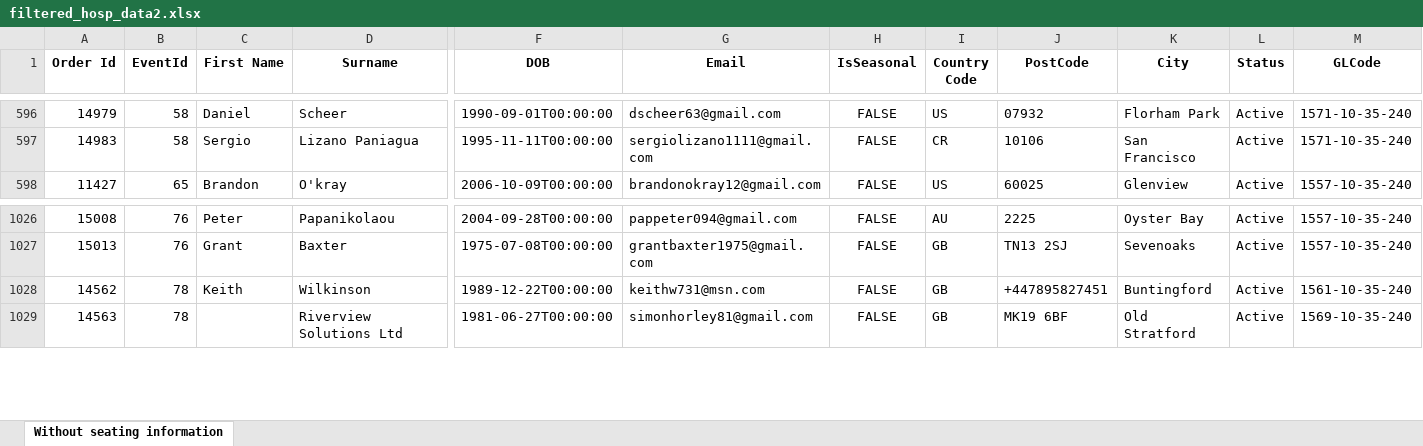
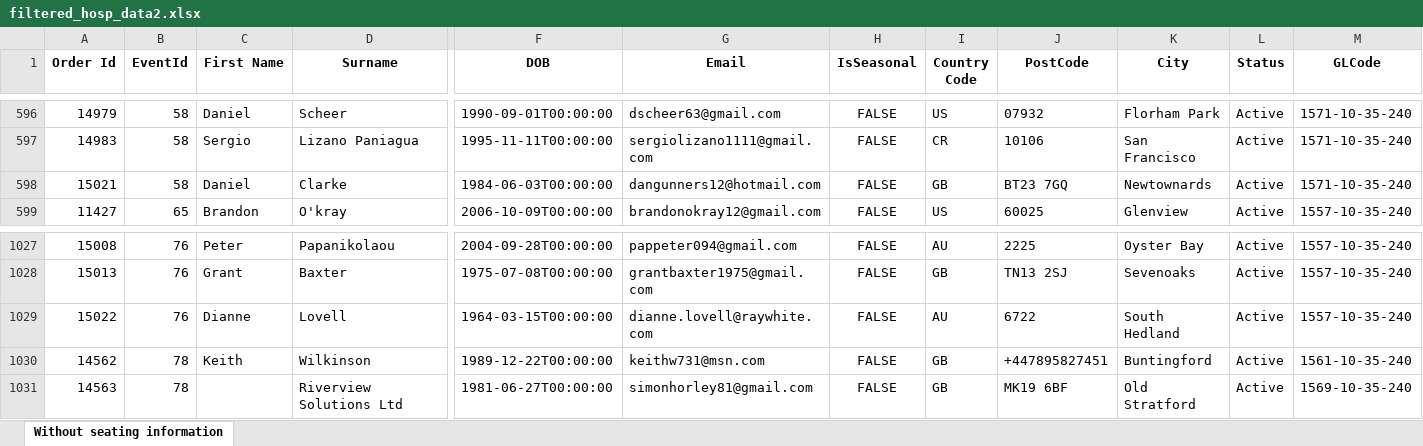
Before and after one commit to AFC-Venue-Premium-Sales/afc-streamlit-apps, an Excel workbook: filtered_hosp_data2.xlsx, sheet Without seating information, drawn as a sheet; only a part is shown, gaps mark what is left out; values as stored, in another font and other column widths than the file's, no borders; rows hold the shown columns only; the diff names each change by its address in the sheet, - before the commit and + after, or states it on an @@ line.

```diff
--- a/filtered_hosp_data2.xlsx (sheet Without seating information)
+++ b/filtered_hosp_data2.xlsx (sheet Without seating information)
+row 598: 15021 | 58 | Daniel | Clarke | 1984-06-03T00:00:00 | dangunners12@hotmail.com | FALSE | GB | BT23 7GQ | Newtownards | Active | 1571-10-35-240
+row 1029: 15022 | 76 | Dianne | Lovell | 1964-03-15T00:00:00 | dianne.lovell@raywhite.com | FALSE | AU | 6722 | South Hedland | Active | 1557-10-35-240
```
Also changed, not shown: 2 other files.
